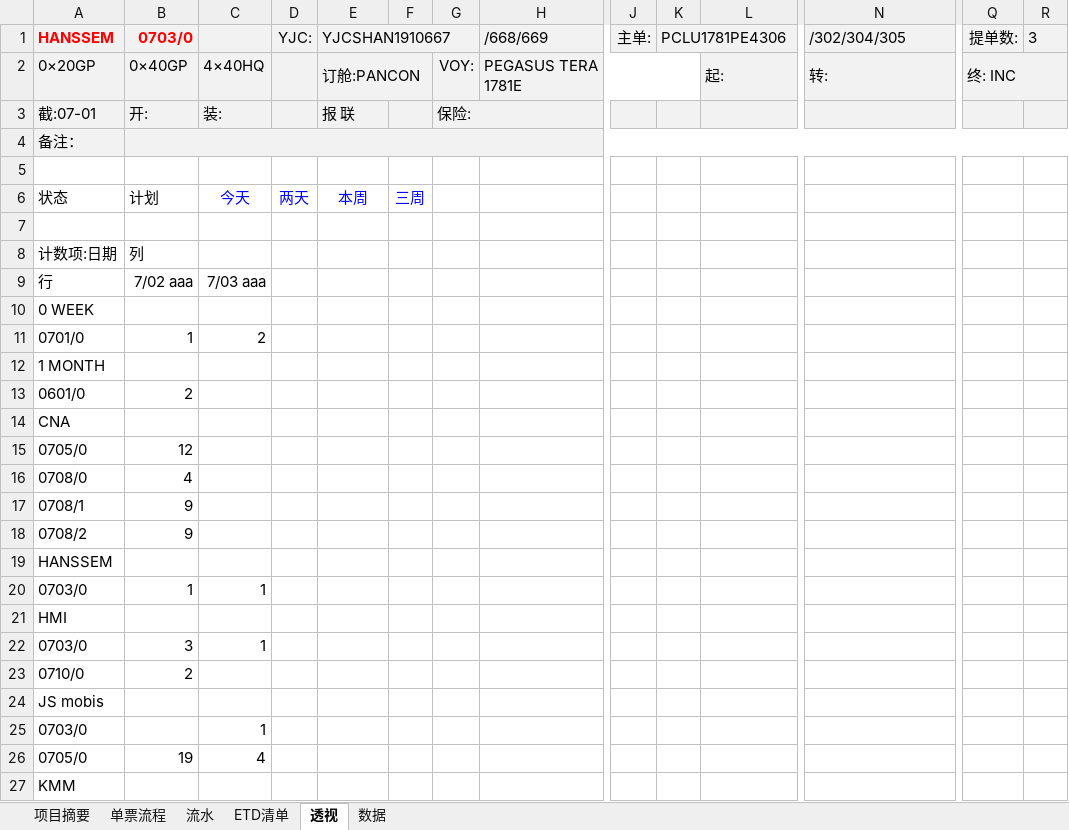
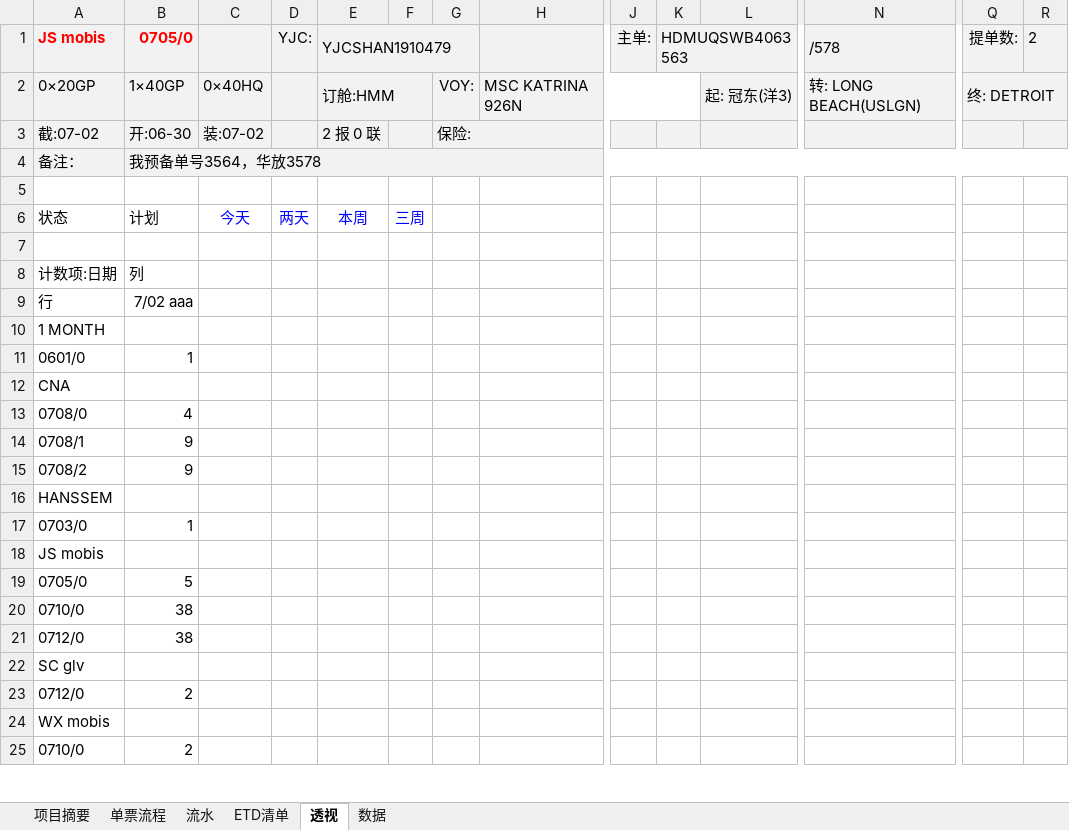
Before and after one commit to ColorfullyZhang/rang, an Excel workbook: yjc/所有单子.xlsm, sheet 透视, drawn as a sheet; only a part is shown, gaps mark what is left out; values as stored, in another font and other column widths than the file's, no borders; charts and pictures and conditional formats not drawn; removed rows and columns are numbered as before the commit, all else as after; rows hold the shown columns only; the diff covers the shown part only; the diff names each change by its address in the sheet, - before the commit and + after, or states it on an @@ line.

```diff
--- a/yjc/所有单子.xlsm (sheet 透视)
+++ b/yjc/所有单子.xlsm (sheet 透视)
-row 1: HANSSEM | 0703/0 |  | YJC: | YJCSHAN1910667 |  |  | /668/669 | 主单: | PCLU1781PE4306 |  | /302/304/305 | 提单数: | 3
+row 1: JS mobis | 0705/0 |  | YJC: | YJCSHAN1910479 |  |  |  | 主单: | HDMUQSWB4063563 |  | /578 | 提单数: | 2
-B2: 0×40GP
+B2: 1×40GP
-C2: 4×40HQ
+C2: 0×40HQ
-E2: 订舱:PANCON
+E2: 订舱:HMM
-H2: PEGASUS TERA 1781E
+H2: MSC KATRINA 926N
-L2: 起:
+L2: 起: 冠东(洋3)
-N2: 转:
+N2: 转: LONG BEACH(USLGN)
-Q2: 终: INC
+Q2: 终: DETROIT
-A3: 截:07-01
+A3: 截:07-02
-B3: 开:
+B3: 开:06-30
-C3: 装:
+C3: 装:07-02
-E3: 报 联
+E3: 2 报 0 联
-B4: (empty)
+B4: 我预备单号3564，华放3578
-C9: 7/03 aaa
+C9: (empty)
-row 10: 0 WEEK
-row 11: 0701/0 | 1 | 2
-B11: 2
+B11: 1
-row 15: 0705/0 | 12
-C17: 1
+C17: (empty)
-A18: HMI
+A18: JS mobis
-row 22: 0703/0 | 3 | 1
+row 19: 0705/0 | 5
+row 20: 0710/0 | 38
+row 21: 0712/0 | 38
@@ row 29 moved to row 22: SC glv @@
+row 23: 0712/0 | 2
@@ row 31 moved to row 24: WX mobis @@
-row 24: JS mobis
-row 25: 0703/0 |  | 1
-row 26: 0705/0 | 19 | 4
-row 27: KMM
```
Also changed, not shown: 3 removed rows and 2 edited cells elsewhere in this sheet, sheet 流水, sheet ETD清单, sheet 数据, hidden cells.
